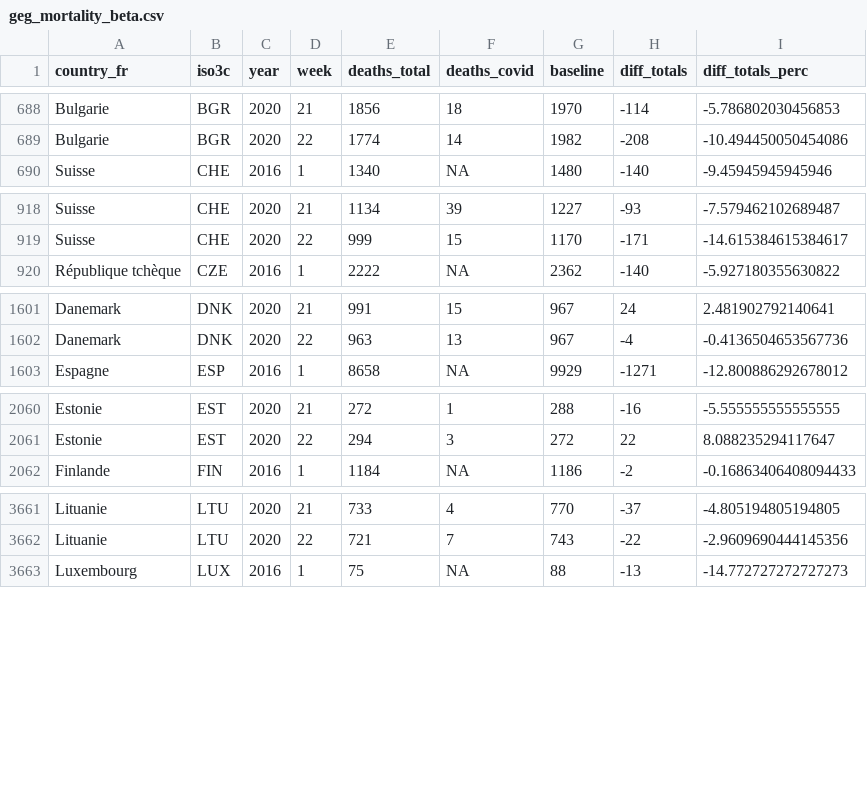
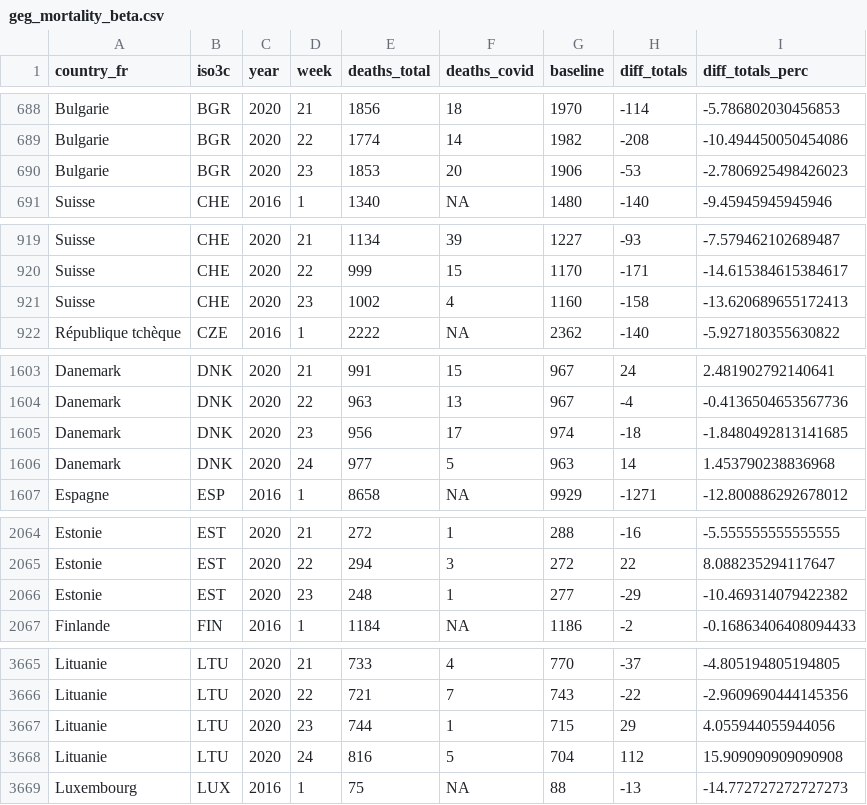
Before and after one commit to palima/GEG, a CSV file: beta/geg_mortality_beta.csv, drawn as a sheet; only a part is shown, gaps mark what is left out; the diff covers the shown part only; the diff names each change by its address in the sheet, - before the commit and + after, or states it on an @@ line.

Commit message:
Add files via upload

```diff
--- a/beta/geg_mortality_beta.csv
+++ b/beta/geg_mortality_beta.csv
+row 690: Bulgarie | BGR | 2020 | 23 | 1853 | 20 | 1906 | -53 | -2.7806925498426023
+row 921: Suisse | CHE | 2020 | 23 | 1002 | 4 | 1160 | -158 | -13.620689655172413
+row 1605: Danemark | DNK | 2020 | 23 | 956 | 17 | 974 | -18 | -1.8480492813141685
+row 1606: Danemark | DNK | 2020 | 24 | 977 | 5 | 963 | 14 | 1.453790238836968
+row 2066: Estonie | EST | 2020 | 23 | 248 | 1 | 277 | -29 | -10.469314079422382
+row 3667: Lituanie | LTU | 2020 | 23 | 744 | 1 | 715 | 29 | 4.055944055944056
+row 3668: Lituanie | LTU | 2020 | 24 | 816 | 5 | 704 | 112 | 15.909090909090908
```
Also changed, not shown: 1 added row and 2 removed rows elsewhere in this file.
